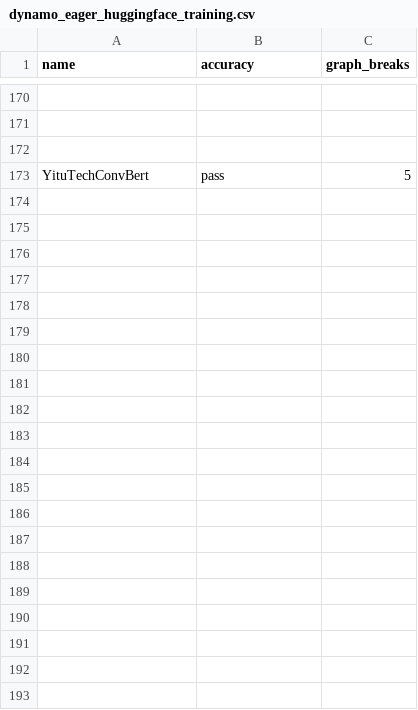
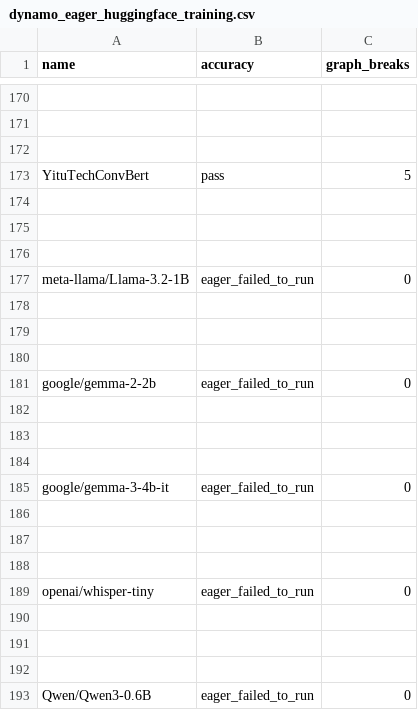
Before and after one commit to huznegoods/pytorch, a CSV file: benchmarks/dynamo/ci_expected_accuracy/rocm/dynamo_eager_huggingface_training.csv, drawn as a sheet; only a part is shown, gaps mark what is left out; the diff names each change by its address in the sheet, - before the commit and + after, or states it on an @@ line.

Commit message:
[ROCm] update ci_expected_accuracy for dynamo benchmarks (#163256)
Some tests that were already failing changed status to skipped.  Some model entries were missing.

Pull Request resolved: https://github.com/pytorch/pytorch/pull/163256
Approved by: https://github.com/malfet

Co-authored-by: Jeff Daily <jeff.daily@amd.com>

```diff
--- a/benchmarks/dynamo/ci_expected_accuracy/rocm/dynamo_eager_huggingface_training.csv
+++ b/benchmarks/dynamo/ci_expected_accuracy/rocm/dynamo_eager_huggingface_training.csv
+row 174: (empty)
+row 175: (empty)
+row 176: (empty)
+row 177: meta-llama/Llama-3.2-1B | eager_failed_to_run | 0
+row 178: (empty)
+row 179: (empty)
+row 180: (empty)
+row 181: google/gemma-2-2b | eager_failed_to_run | 0
+row 182: (empty)
+row 183: (empty)
+row 184: (empty)
+row 185: google/gemma-3-4b-it | eager_failed_to_run | 0
+row 186: (empty)
+row 187: (empty)
+row 188: (empty)
+row 189: openai/whisper-tiny | eager_failed_to_run | 0
+row 190: (empty)
+row 191: (empty)
+row 192: (empty)
+row 193: Qwen/Qwen3-0.6B | eager_failed_to_run | 0
```
Also changed, not shown: benchmarks/dynamo/ci_expected_accuracy/rocm/aot_inductor_torchbench_inference.csv, benchmarks/dynamo/ci_expected_accuracy/rocm/dynamic_inductor_torchbench_inference.csv, 2 other files.
